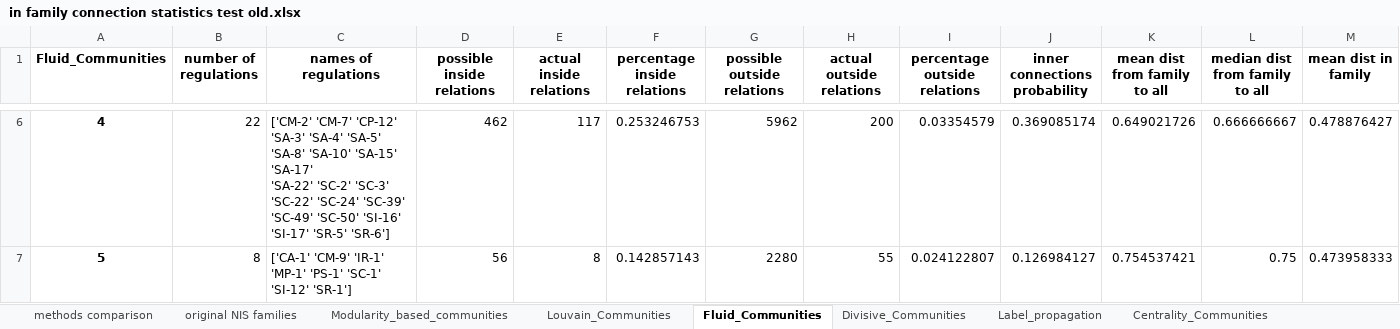
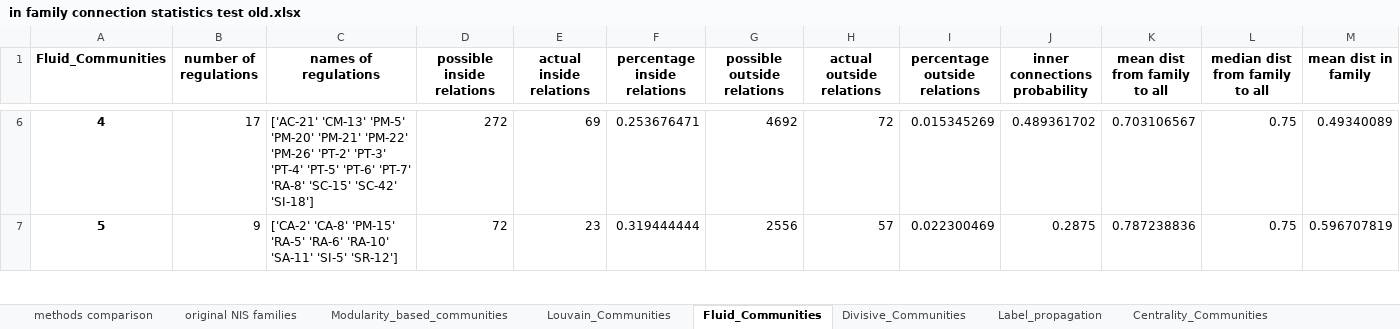
Before and after one commit to lior0110/regulations_analysis, an Excel workbook: regulations outputs/in family connection statistics test old.xlsx, sheet Fluid_Communities, drawn as a sheet; only a part is shown, gaps mark what is left out; values as stored, in another font and other column widths than the file's, no borders; ↵ is a line break in a cell; the diff covers the shown part only; the diff names each change by its address in the sheet, - before the commit and + after, or states it on an @@ line.

```diff
--- a/regulations outputs/in family connection statistics test old.xlsx (sheet Fluid_Communities)
+++ b/regulations outputs/in family connection statistics test old.xlsx (sheet Fluid_Communities)
-B6 (number of regulations): 22
+B6 (number of regulations): 17
-C6 (names of regulations): ['CM-2' 'CM-7' 'CP-12' 'SA-3' 'SA-4' 'SA-5' 'SA-8' 'SA-10' 'SA-15' 'SA-17' ↵ 'SA-22' 'SC-2' 'SC-3' 'SC-22' 'SC-24' 'SC-39' 'SC-49' 'SC-50' 'SI-16' ↵ 'SI-17' 'SR-5' 'SR-6']
+C6 (names of regulations): ['AC-21' 'CM-13' 'PM-5' 'PM-20' 'PM-21' 'PM-22' 'PM-26' 'PT-2' 'PT-3' ↵ 'PT-4' 'PT-5' 'PT-6' 'PT-7' 'RA-8' 'SC-15' 'SC-42' 'SI-18']
-D6 (possible inside relations): 462
+D6 (possible inside relations): 272
-E6 (actual inside relations): 117
+E6 (actual inside relations): 69
-F6 (percentage inside relations): 0.253246753
+F6 (percentage inside relations): 0.253676471
-G6 (possible outside relations): 5962
+G6 (possible outside relations): 4692
-H6 (actual outside relations): 200
+H6 (actual outside relations): 72
-I6 (percentage outside relations): 0.03354579
+I6 (percentage outside relations): 0.015345269
-J6 (inner connections probability): 0.369085174
+J6 (inner connections probability): 0.489361702
-K6 (mean dist from family to all): 0.649021726
+K6 (mean dist from family to all): 0.703106567
-L6 (median dist from family to all): 0.666666667
+L6 (median dist from family to all): 0.75
-M6 (mean dist in family): 0.478876427
+M6 (mean dist in family): 0.49340089
-B7 (number of regulations): 8
+B7 (number of regulations): 9
-C7 (names of regulations): ['CA-1' 'CM-9' 'IR-1' 'MP-1' 'PS-1' 'SC-1' 'SI-12' 'SR-1']
+C7 (names of regulations): ['CA-2' 'CA-8' 'PM-15' 'RA-5' 'RA-6' 'RA-10' 'SA-11' 'SI-5' 'SR-12']
-D7 (possible inside relations): 56
+D7 (possible inside relations): 72
-E7 (actual inside relations): 8
+E7 (actual inside relations): 23
-F7 (percentage inside relations): 0.142857143
+F7 (percentage inside relations): 0.319444444
-G7 (possible outside relations): 2280
+G7 (possible outside relations): 2556
-H7 (actual outside relations): 55
+H7 (actual outside relations): 57
-I7 (percentage outside relations): 0.024122807
+I7 (percentage outside relations): 0.022300469
-J7 (inner connections probability): 0.126984127
+J7 (inner connections probability): 0.2875
-K7 (mean dist from family to all): 0.754537421
+K7 (mean dist from family to all): 0.787238836
-M7 (mean dist in family): 0.473958333
+M7 (mean dist in family): 0.596707819
```
Also changed, not shown: 219 edited cells elsewhere in this sheet, sheet Louvain_Communities, sheet methods comparison, regulations outputs/in family connection statistics test new NLP based.xlsx, 6 other files.
